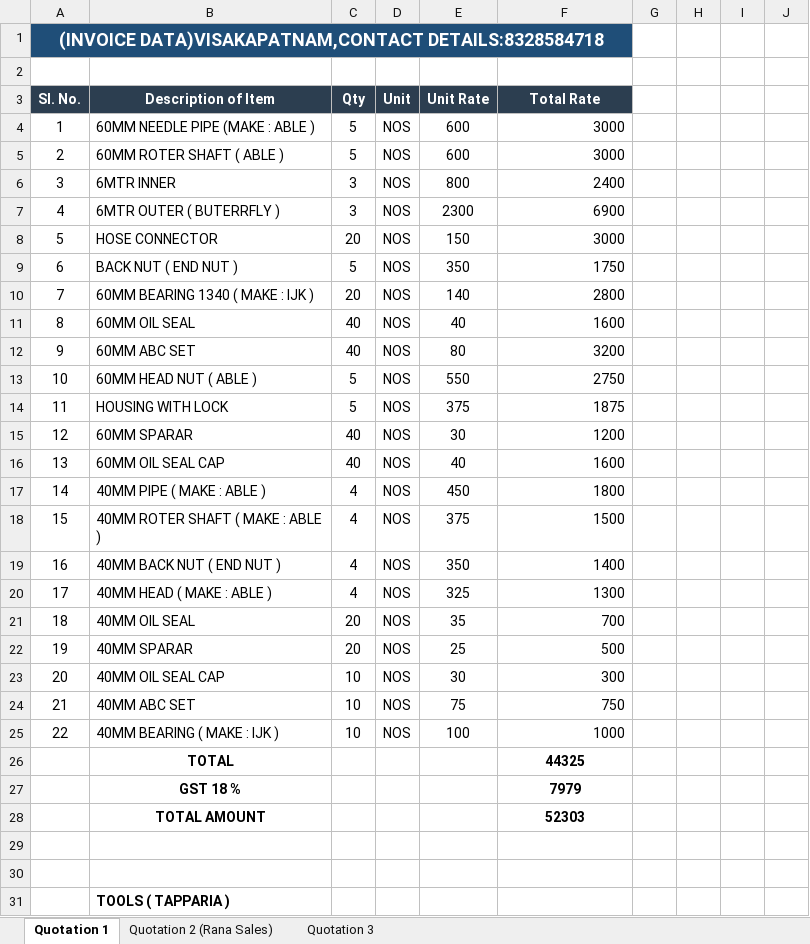
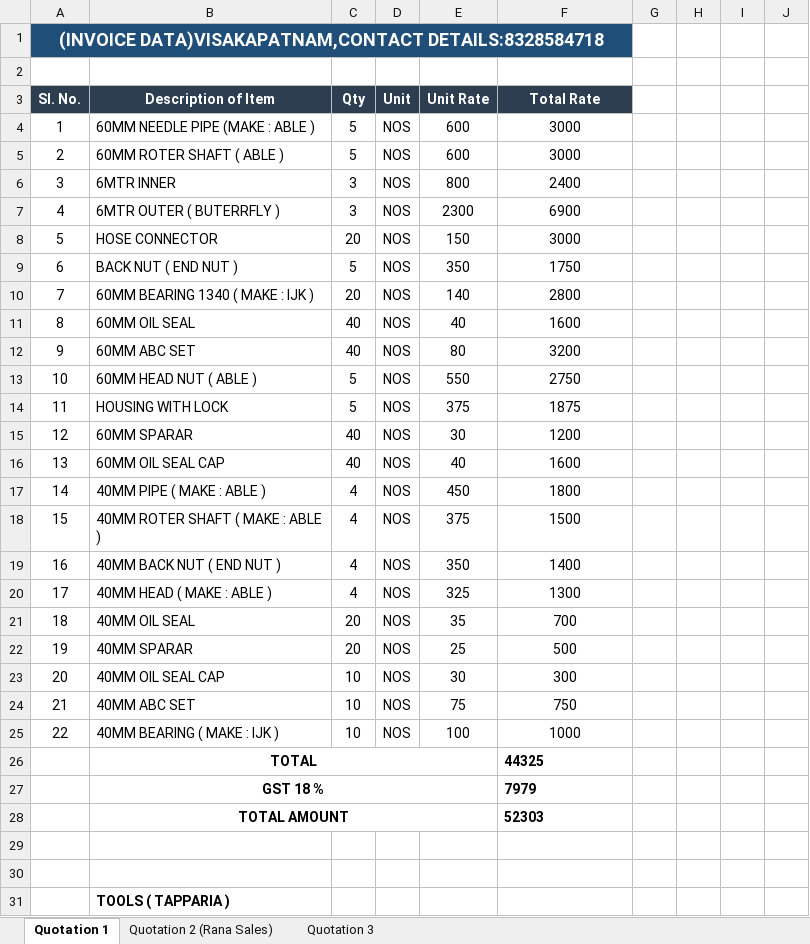
Before and after one commit to krishiinfratech321/Purchase_Bill_List_November_2026, an Excel workbook: Master Quotations_November_2026/Quotations and finaliezed bills_From Date_06-11-2026 to 13 -11-2026/MASTER_QUOTATIONS FOR 60MM &40MM NEEDLE METERIALS.xlsx, sheet Quotation 1, drawn as a sheet; only a part is shown; values as stored, in another font and other column widths than the file's, no borders; the diff covers the shown part only; the diff names each change by its address in the sheet, - before the commit and + after, or states it on an @@ line.

```diff
--- a/Master Quotations_November_2026/Quotations and finaliezed bills_From Date_06-11-2026 to 13 -11-2026/MASTER_QUOTATIONS FOR 60MM &40MM NEEDLE METERIALS.xlsx (sheet Quotation 1)
+++ b/Master Quotations_November_2026/Quotations and finaliezed bills_From Date_06-11-2026 to 13 -11-2026/MASTER_QUOTATIONS FOR 60MM &40MM NEEDLE METERIALS.xlsx (sheet Quotation 1)
-F4:F25 alignment: right
+F4:F25 alignment: center
+B26:E26 merged
-F26:F28 alignment: center
+F26:F28 alignment: left
+B27:E27 merged
+B28:E28 merged
```
Also changed, not shown: 17 edited cells, cell formats and merged cells elsewhere in this sheet, sheet Quotation 2 (Rana Sales), Daily_Purchase_list_details_November_2026.xlsx, Master Quotations_November_2026/Quotations and finaliezed bills_From Date_31-10-2026 to 05 -11-2026/Binding Wire_Master Quotation Comparison Sheet.xlsx, 18 other files.
